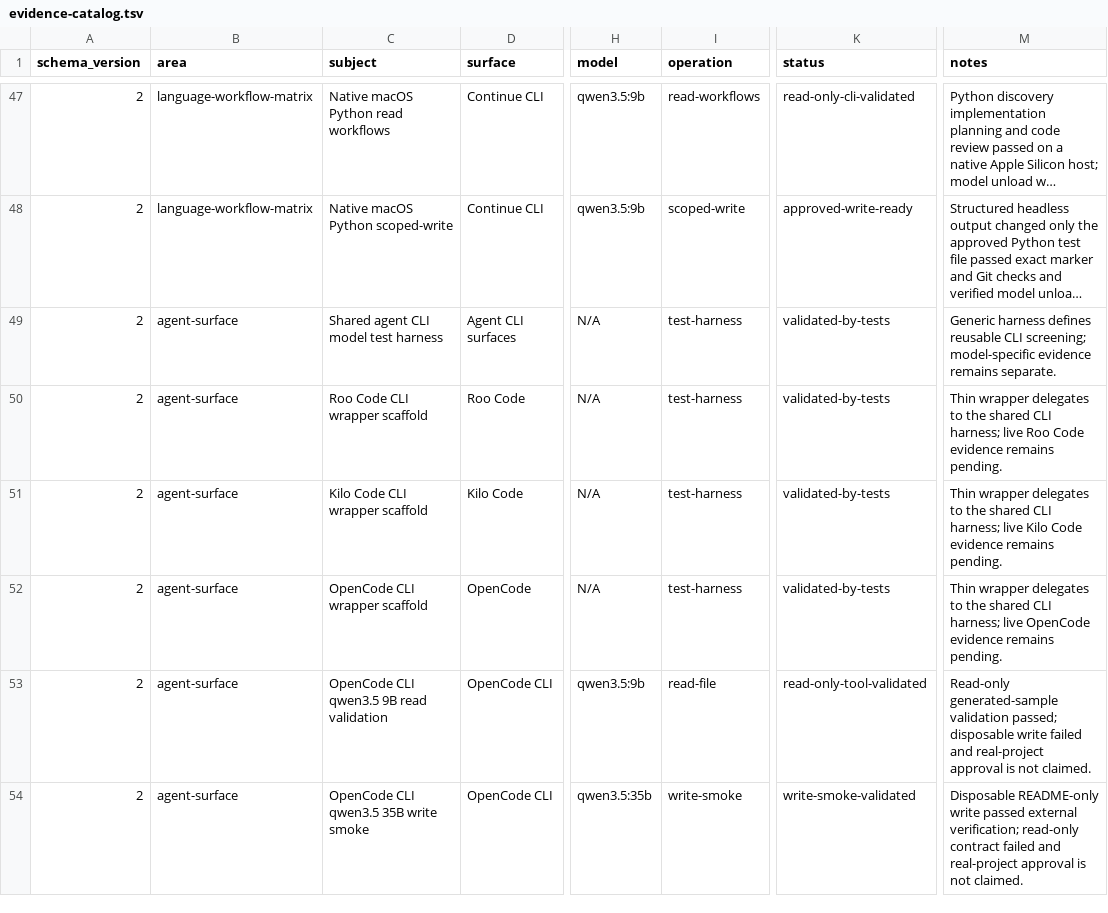
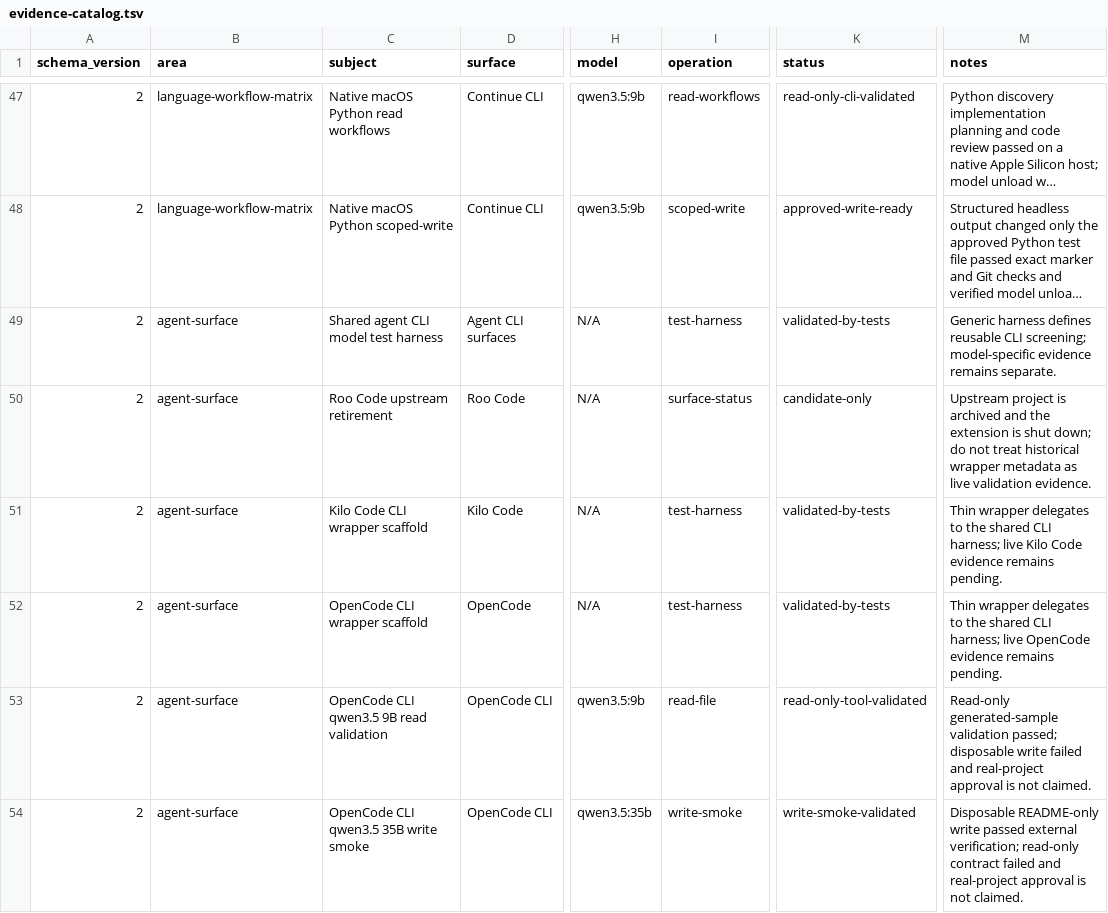
Before and after one commit to hysel/haven-42, a TSV file: config/evidence-catalog.tsv, drawn as a sheet; only a part is shown, gaps mark what is left out; long unchanged cells end in …; the diff names each change by its address in the sheet, - before the commit and + after, or states it on an @@ line.

```diff
--- a/config/evidence-catalog.tsv
+++ b/config/evidence-catalog.tsv
-C50 (subject): Roo Code CLI wrapper scaffold
+C50 (subject): Roo Code upstream retirement
-I50 (operation): test-harness
+I50 (operation): surface-status
-K50 (status): validated-by-tests
+K50 (status): candidate-only
-M50 (notes): Thin wrapper delegates to the shared CLI harness; live Roo Code evidence remains pending.
+M50 (notes): Upstream project is archived and the extension is shut down; do not treat historical wrapper metadata as live validation evidence.
```
Also changed, not shown: 23 other files.
